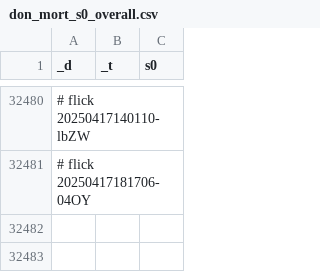
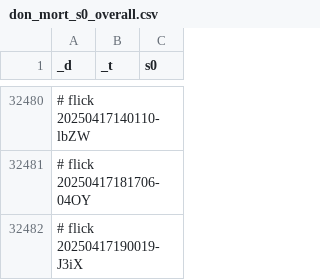
Before and after one commit to abikesa/dummy, a CSV file: kitabo/ensi/ukubona/donorcase/test3/assets/csv/don_mort_s0_overall.csv, drawn as a sheet; only a part is shown, gaps mark what is left out; the diff names each change by its address in the sheet, - before the commit and + after, or states it on an @@ line.

Commit message:
kitabo/ensi/ukubona/donorcase/test3/assets/csv/don_mort_s0_overall.csv

```diff
--- a/kitabo/ensi/ukubona/donorcase/test3/assets/csv/don_mort_s0_overall.csv
+++ b/kitabo/ensi/ukubona/donorcase/test3/assets/csv/don_mort_s0_overall.csv
+row 32482: # flick 20250417190019-J3iX
```
